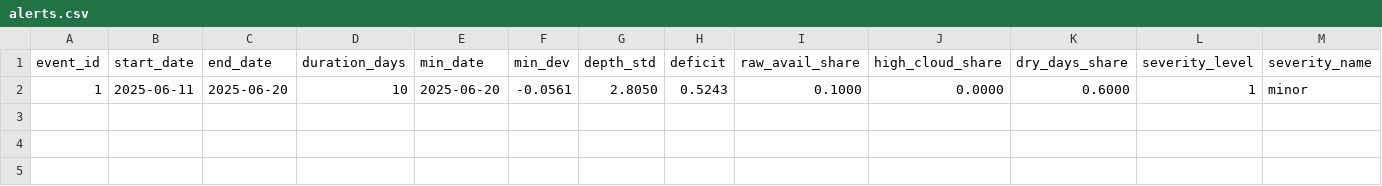
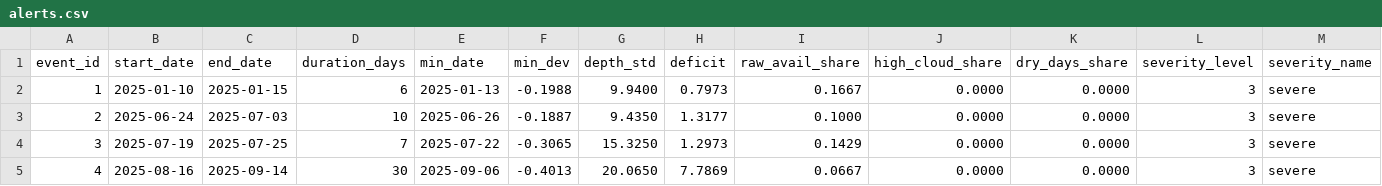
Before and after one commit to zerinora/AgriSense-Lite, a CSV file: data/processed/alerts.csv, drawn as a sheet; only a part is shown; removed rows and columns are numbered as before the commit, all else as after; rows hold the shown columns only; the diff names each change by its address in the sheet, - before the commit and + after, or states it on an @@ line.

```diff
--- a/data/processed/alerts.csv
+++ b/data/processed/alerts.csv
-row 2: 1 | 2025-06-11 | 2025-06-20 | 10 | 2025-06-20 | -0.0561 | 2.8050 | 0.5243 | 0.1000 | 0.0000 | 0.6000 | 1 | minor
+row 2: 1 | 2025-01-10 | 2025-01-15 | 6 | 2025-01-13 | -0.1988 | 9.9400 | 0.7973 | 0.1667 | 0.0000 | 0.0000 | 3 | severe
+row 3: 2 | 2025-06-24 | 2025-07-03 | 10 | 2025-06-26 | -0.1887 | 9.4350 | 1.3177 | 0.1000 | 0.0000 | 0.0000 | 3 | severe
+row 4: 3 | 2025-07-19 | 2025-07-25 | 7 | 2025-07-22 | -0.3065 | 15.3250 | 1.2973 | 0.1429 | 0.0000 | 0.0000 | 3 | severe
+row 5: 4 | 2025-08-16 | 2025-09-14 | 30 | 2025-09-06 | -0.4013 | 20.0650 | 7.7869 | 0.0667 | 0.0000 | 0.0000 | 3 | severe
```
Also changed, not shown: data/processed/ndvi_baseline.csv, 6 other files.
